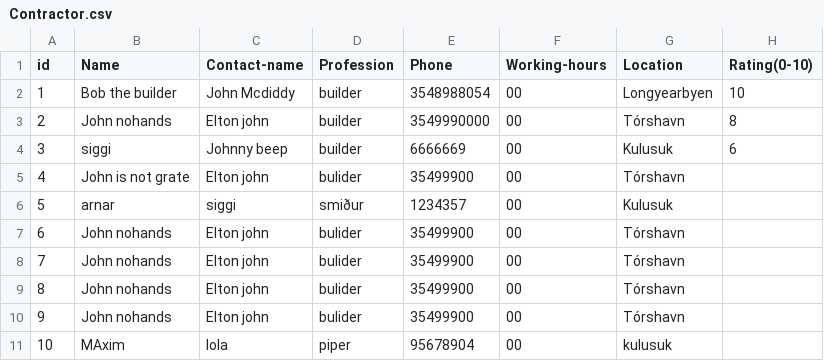
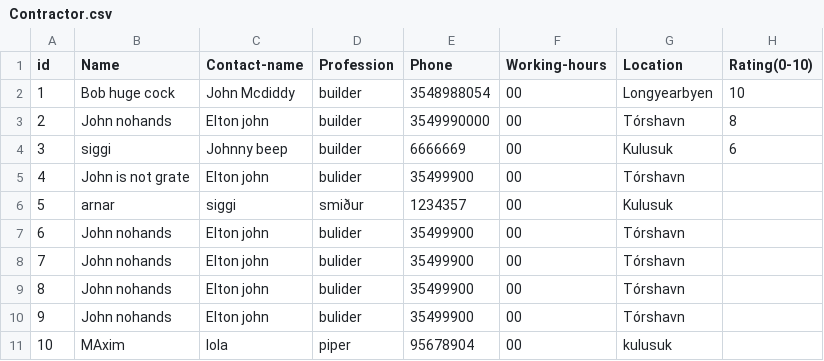
Before and after one commit to lsig/NaNairverkefni, a CSV file: NaN_Program/CSV_Files/Contractor.csv, drawn as a sheet.

```diff
--- a/NaN_Program/CSV_Files/Contractor.csv
+++ b/NaN_Program/CSV_Files/Contractor.csv
@@ -1,3 +1,3 @@
 id,Name,Contact-name,Profession,Phone,Working-hours,Location,Rating(0-10)
-1,Bob the builder,John Mcdiddy,builder,3548988054,00,Longyearbyen,10
+1,Bob huge cock,John Mcdiddy,builder,3548988054,00,Longyearbyen,10
 2,John nohands,Elton john,builder,3549990000,00,Tórshavn,8
```
Also changed, not shown: NaN_Program/CSV_Files/Employee.csv, 2 other files.
